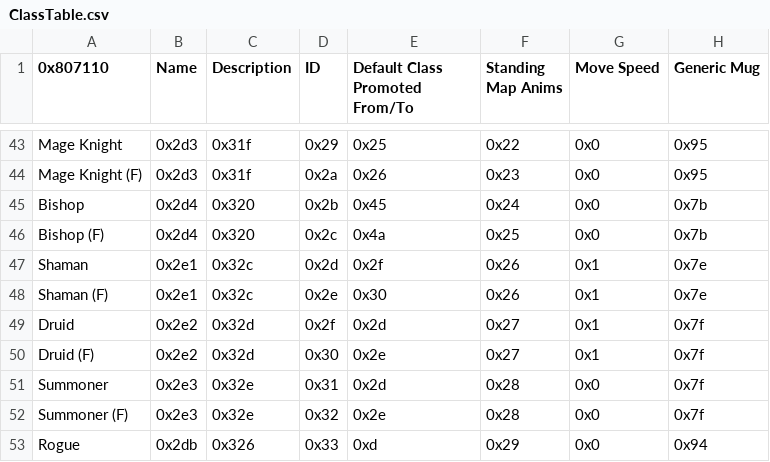
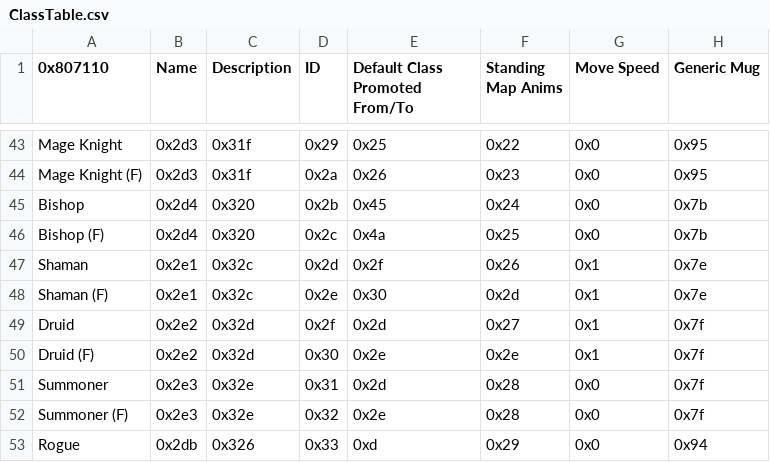
Before and after one commit to bpat132/bpatFE, a CSV file: Tables/NightmareModules/CharactersClasses/ClassTable.csv, drawn as a sheet; only a part is shown, gaps mark what is left out; the diff names each change by its address in the sheet, - before the commit and + after, or states it on an @@ line.

Commit message:
Map anims

```diff
--- a/Tables/NightmareModules/CharactersClasses/ClassTable.csv
+++ b/Tables/NightmareModules/CharactersClasses/ClassTable.csv
-F48 (Standing Map Anims): 0x26
+F48 (Standing Map Anims): 0x2d
-F50 (Standing Map Anims): 0x27
+F50 (Standing Map Anims): 0x2e
```
Also changed, not shown: 5 other files.
